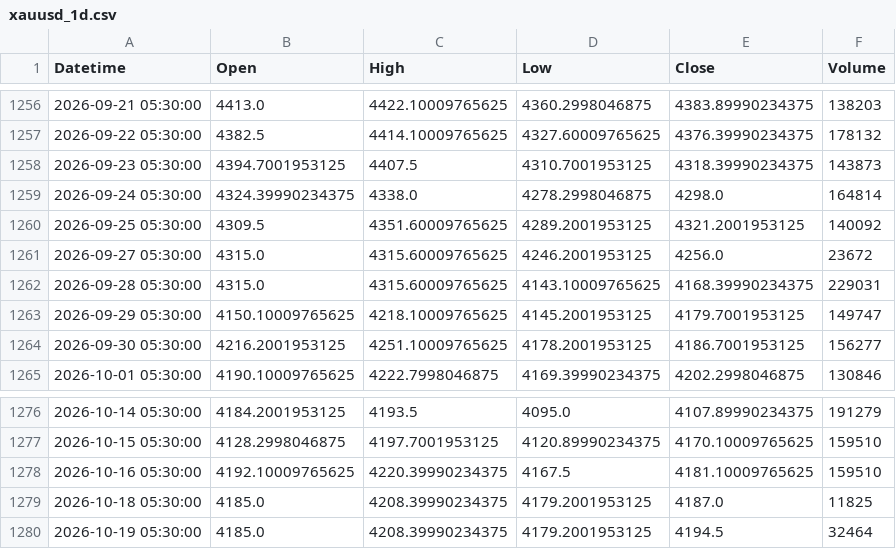
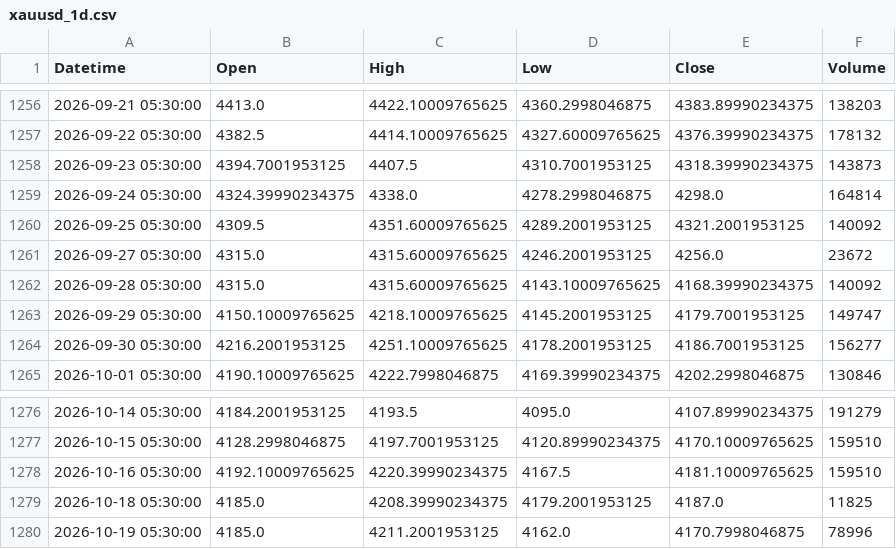
Before and after one commit to shikerkattiyar11-debug/xauusd-gold-data, a CSV file: data/xauusd_1d.csv, drawn as a sheet; only a part is shown, gaps mark what is left out.

```diff
--- a/data/xauusd_1d.csv
+++ b/data/xauusd_1d.csv
@@ -1261,3 +1261,3 @@ Datetime,Open,High,Low,Close,Volume
 2026-09-27 05:30:00,4315.0,4315.60009765625,4246.2001953125,4256.0,23672
-2026-09-28 05:30:00,4315.0,4315.60009765625,4143.10009765625,4168.39990234375,229031
+2026-09-28 05:30:00,4315.0,4315.60009765625,4143.10009765625,4168.39990234375,140092
 2026-09-29 05:30:00,4150.10009765625,4218.10009765625,4145.2001953125,4179.7001953125,149747
@@ -1279,2 +1279,2 @@ Datetime,Open,High,Low,Close,Volume
 2026-10-18 05:30:00,4185.0,4208.39990234375,4179.2001953125,4187.0,11825
-2026-10-19 05:30:00,4185.0,4208.39990234375,4179.2001953125,4194.5,32464
+2026-10-19 05:30:00,4185.0,4211.2001953125,4162.0,4170.7998046875,78996
```
Also changed, not shown: data/xauusd_10m.csv, data/xauusd_15m.csv, 3 other files.
